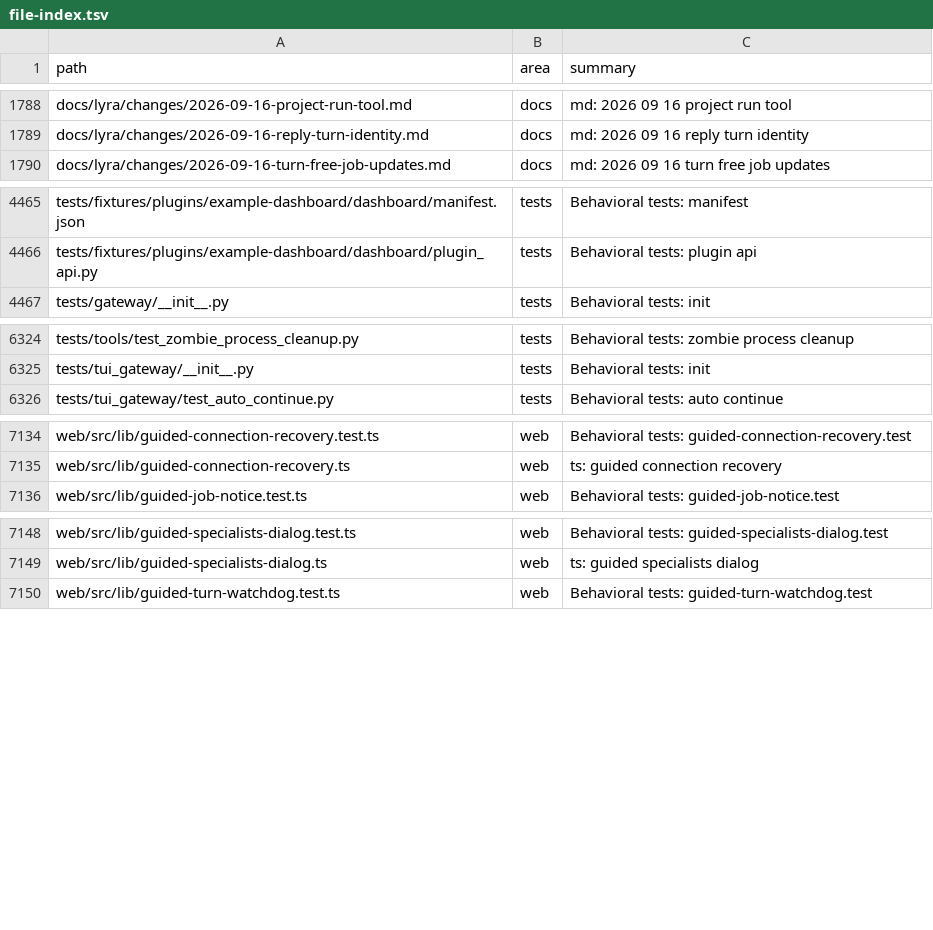
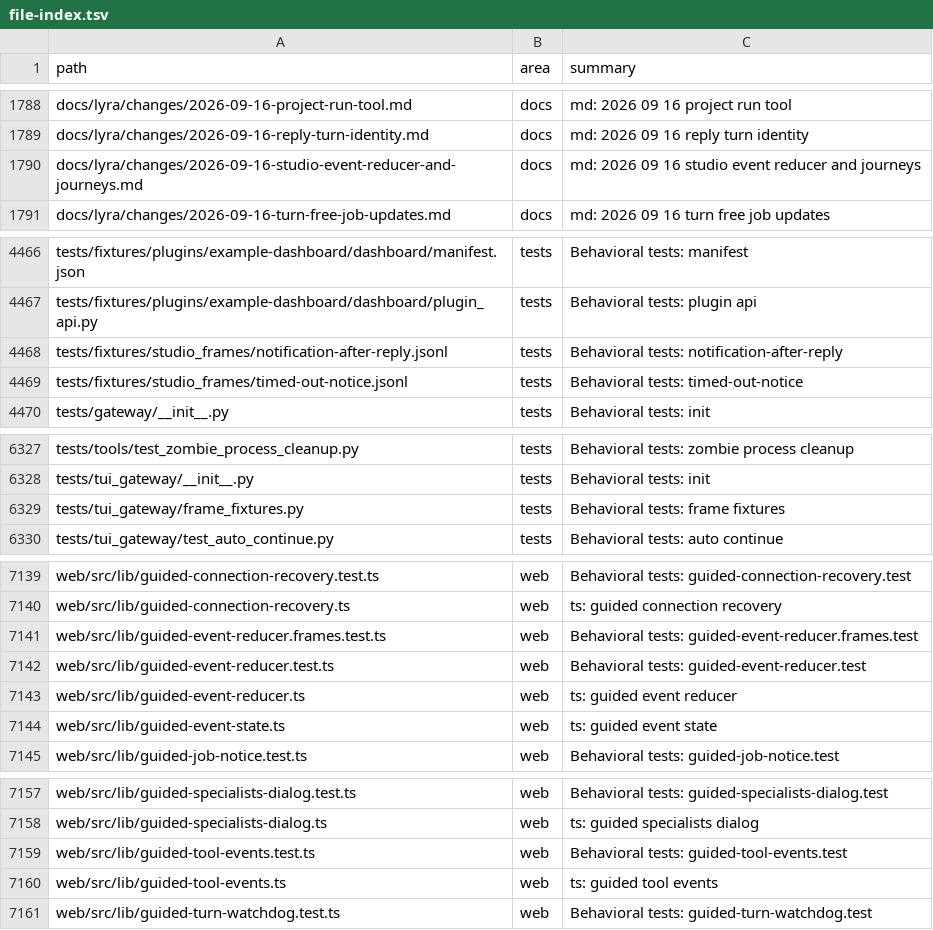
Before and after one commit to ub1979/lyra, a TSV file: docs/lyra/file-index.tsv, drawn as a sheet; only a part is shown, gaps mark what is left out; the diff covers the shown part only.

```diff
--- a/docs/lyra/file-index.tsv
+++ b/docs/lyra/file-index.tsv
@@ -1789,2 +1789,3 @@ docs/lyra/changes/2026-09-16-project-run-tool.md	docs	md: 2026 09 16 project run
 docs/lyra/changes/2026-09-16-reply-turn-identity.md	docs	md: 2026 09 16 reply turn identity
+docs/lyra/changes/2026-09-16-studio-event-reducer-and-journeys.md	docs	md: 2026 09 16 studio event reducer and journeys
 docs/lyra/changes/2026-09-16-turn-free-job-updates.md	docs	md: 2026 09 16 turn free job updates
@@ -4466,2 +4467,4 @@ tests/fixtures/plugins/example-dashboard/dashboard/manifest.json	tests	Behaviora
 tests/fixtures/plugins/example-dashboard/dashboard/plugin_api.py	tests	Behavioral tests: plugin api
+tests/fixtures/studio_frames/notification-after-reply.jsonl	tests	Behavioral tests: notification-after-reply
+tests/fixtures/studio_frames/timed-out-notice.jsonl	tests	Behavioral tests: timed-out-notice
 tests/gateway/__init__.py	tests	Behavioral tests:   init
@@ -6325,2 +6328,3 @@ tests/tools/test_zombie_process_cleanup.py	tests	Behavioral tests: zombie proces
 tests/tui_gateway/__init__.py	tests	Behavioral tests:   init
+tests/tui_gateway/frame_fixtures.py	tests	Behavioral tests: frame fixtures
 tests/tui_gateway/test_auto_continue.py	tests	Behavioral tests: auto continue
@@ -7135,2 +7140,6 @@ web/src/lib/guided-connection-recovery.test.ts	web	Behavioral tests: guided-conn
 web/src/lib/guided-connection-recovery.ts	web	ts: guided connection recovery
+web/src/lib/guided-event-reducer.frames.test.ts	web	Behavioral tests: guided-event-reducer.frames.test
+web/src/lib/guided-event-reducer.test.ts	web	Behavioral tests: guided-event-reducer.test
+web/src/lib/guided-event-reducer.ts	web	ts: guided event reducer
+web/src/lib/guided-event-state.ts	web	ts: guided event state
 web/src/lib/guided-job-notice.test.ts	web	Behavioral tests: guided-job-notice.test
@@ -7149,2 +7158,4 @@ web/src/lib/guided-specialists-dialog.test.ts	web	Behavioral tests: guided-speci
 web/src/lib/guided-specialists-dialog.ts	web	ts: guided specialists dialog
+web/src/lib/guided-tool-events.test.ts	web	Behavioral tests: guided-tool-events.test
+web/src/lib/guided-tool-events.ts	web	ts: guided tool events
 web/src/lib/guided-turn-watchdog.test.ts	web	Behavioral tests: guided-turn-watchdog.test
```
Also changed, not shown: 1 added row elsewhere in this file, 9 other files.
